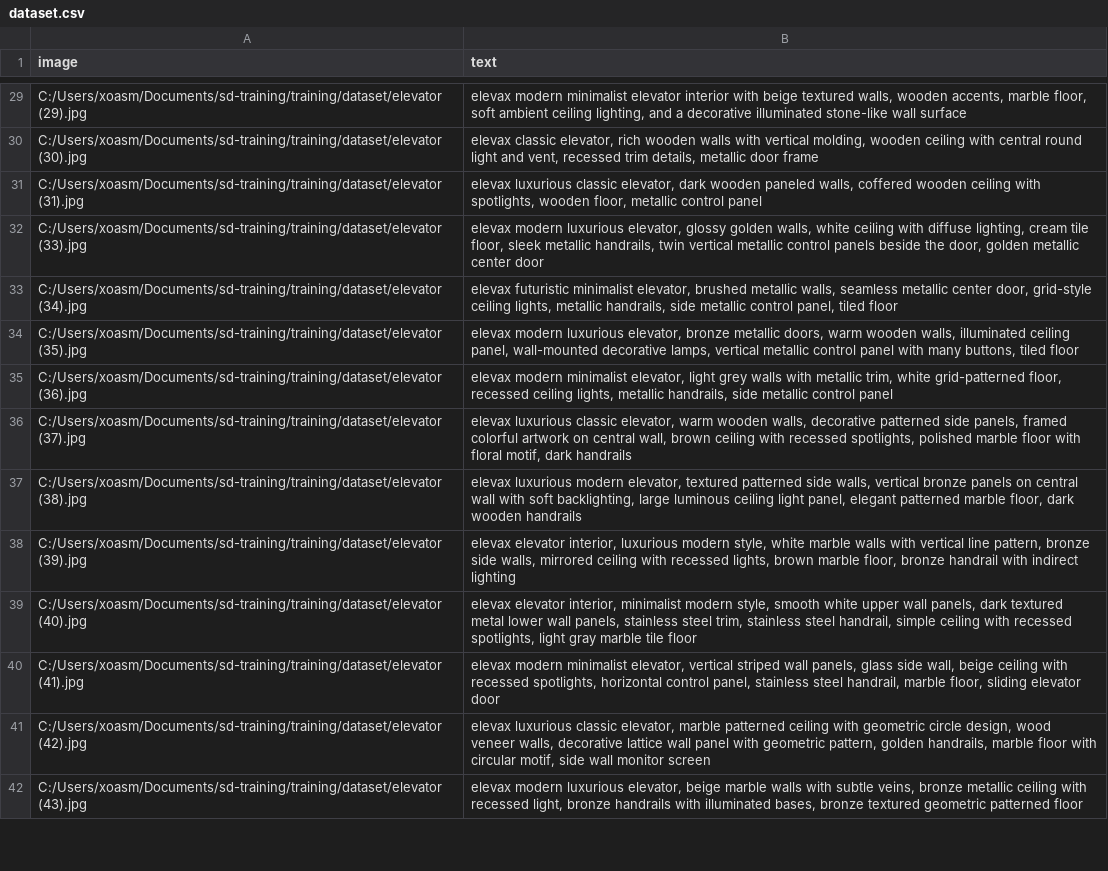
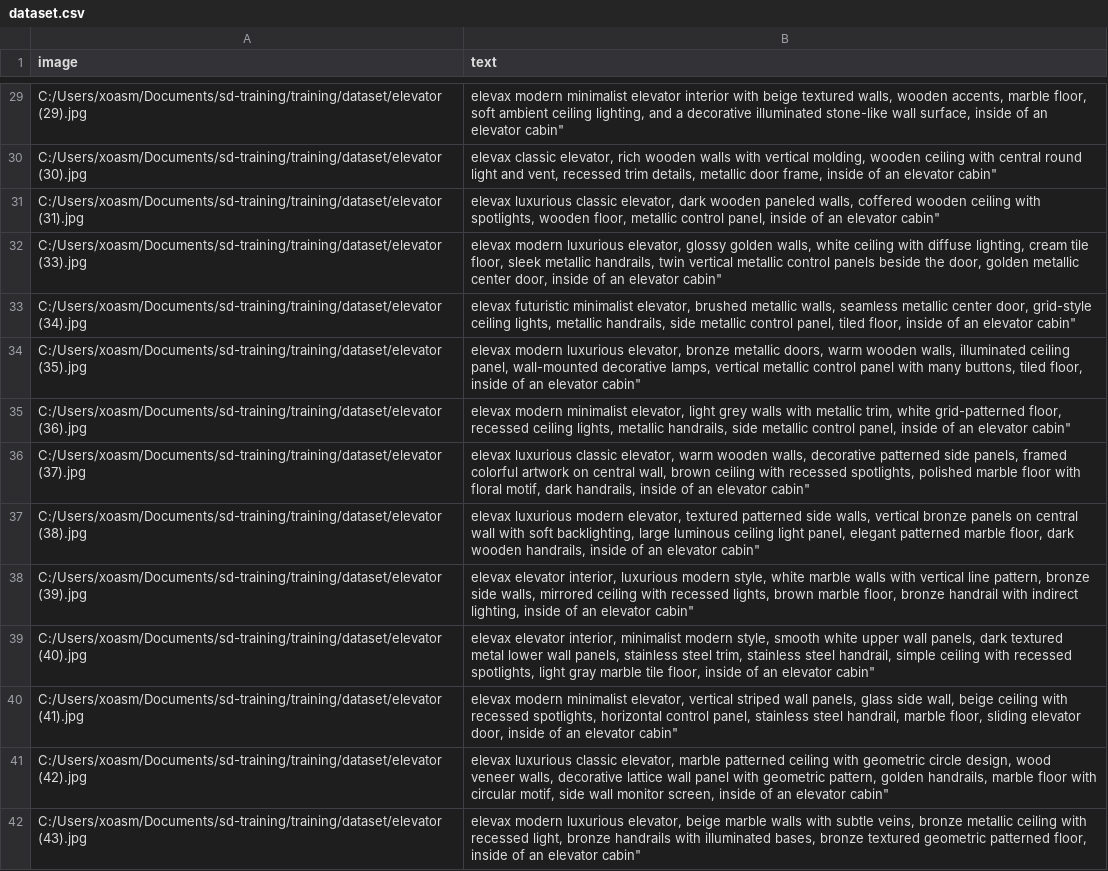
Before and after one commit to xoasml/sd-training, a CSV file: training/dataset/dataset.csv, drawn as a sheet; only a part is shown, gaps mark what is left out; the diff covers the shown part only; the diff names each change by its address in the sheet, - before the commit and + after, or states it on an @@ line.

```diff
--- a/training/dataset/dataset.csv
+++ b/training/dataset/dataset.csv
-B29 (text): …stone-like wall surface
+B29 (text): …stone-like wall surface, inside of an elevator cabin"
-B30 (text): …metallic door frame
+B30 (text): …metallic door frame, inside of an elevator cabin"
-B31 (text): …metallic control panel
+B31 (text): …metallic control panel, inside of an elevator cabin"
-B32 (text): …metallic center door
+B32 (text): …metallic center door, inside of an elevator cabin"
-B33 (text): …panel, tiled floor
+B33 (text): …panel, tiled floor, inside of an elevator cabin"
-B34 (text): …buttons, tiled floor
+B34 (text): …buttons, tiled floor, inside of an elevator cabin"
-B35 (text): …metallic control panel
+B35 (text): …metallic control panel, inside of an elevator cabin"
-B36 (text): …motif, dark handrails
+B36 (text): …motif, dark handrails, inside of an elevator cabin"
-B37 (text): …dark wooden handrails
+B37 (text): …dark wooden handrails, inside of an elevator cabin"
-B38 (text): …with indirect lighting
+B38 (text): …with indirect lighting, inside of an elevator cabin"
-B39 (text): …marble tile floor
+B39 (text): …marble tile floor, inside of an elevator cabin"
-B40 (text): …sliding elevator door
+B40 (text): …sliding elevator door, inside of an elevator cabin"
-B41 (text): …wall monitor screen
+B41 (text): …wall monitor screen, inside of an elevator cabin"
-B42 (text): …geometric patterned floor
+B42 (text): …geometric patterned floor, inside of an elevator cabin"
```
Also changed, not shown: 90 edited cells elsewhere in this file, 4 other files.
